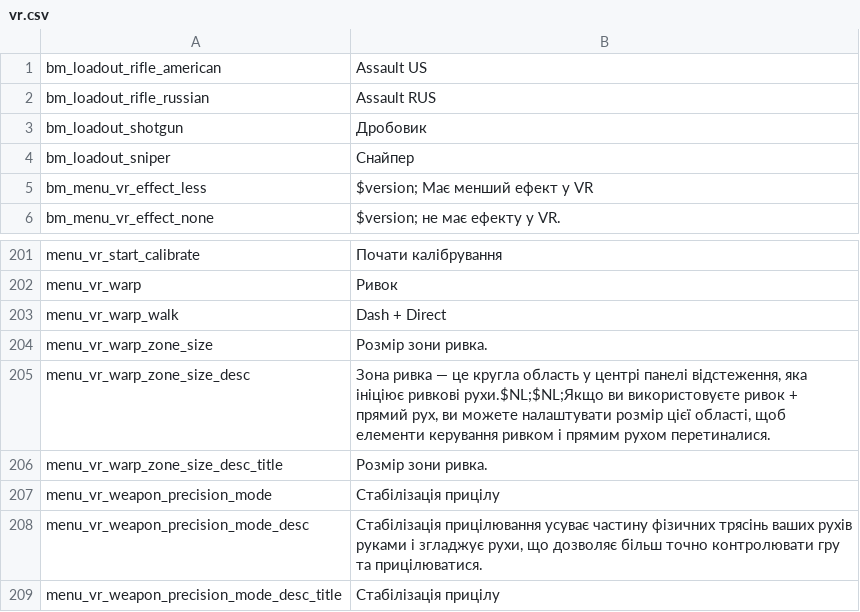
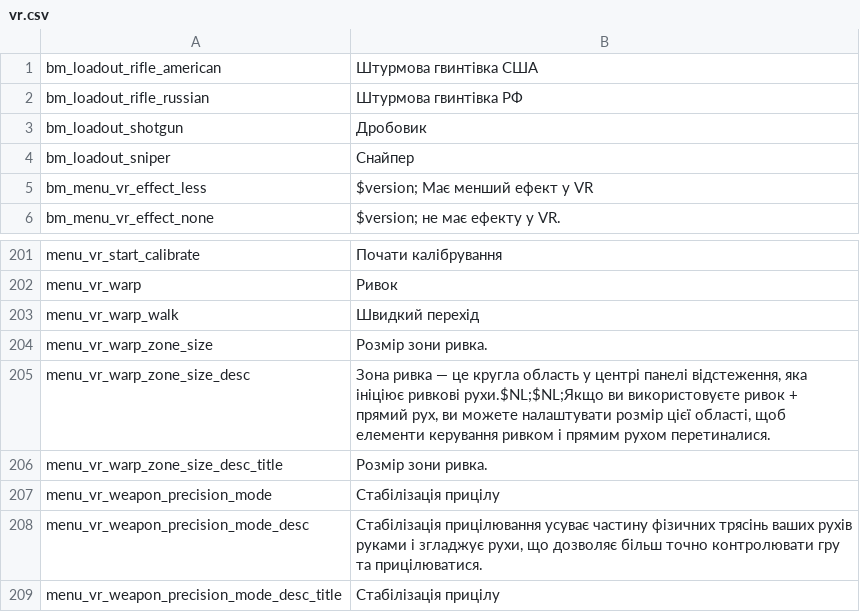
Before and after one commit to Parapando/Payday-2-UA, a CSV file: Crowdin/translated/vr.csv, drawn as a sheet; only a part is shown, gaps mark what is left out.

Commit message:
New translations vr.csv (Multilingual)

```diff
--- a/Crowdin/translated/vr.csv
+++ b/Crowdin/translated/vr.csv
@@ -1,3 +1,3 @@
-"bm_loadout_rifle_american","Assault US"
-"bm_loadout_rifle_russian","Assault RUS"
+"bm_loadout_rifle_american","Штурмова гвинтівка США"
+"bm_loadout_rifle_russian","Штурмова гвинтівка РФ"
 "bm_loadout_shotgun","Дробовик"
@@ -202,3 +202,3 @@
 "menu_vr_warp","Ривок"
-"menu_vr_warp_walk","Dash + Direct"
+"menu_vr_warp_walk","Швидкий перехід"
 "menu_vr_warp_zone_size","Розмір зони ривка."
```
